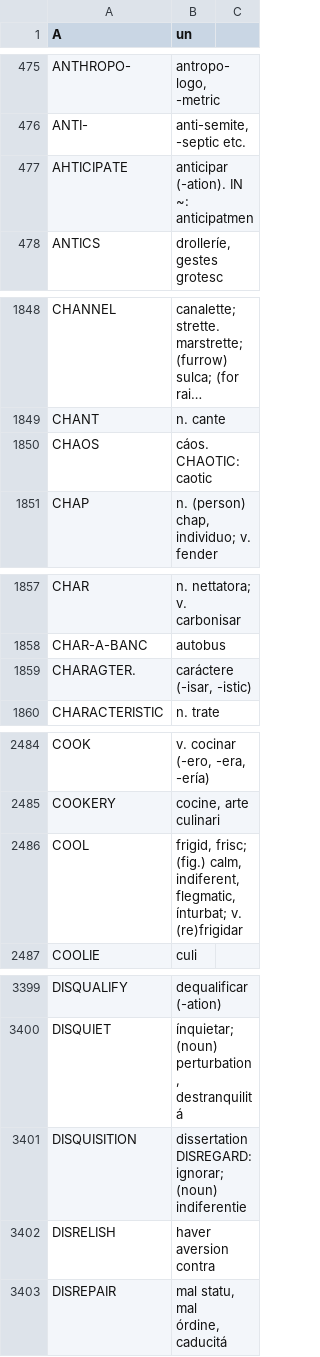
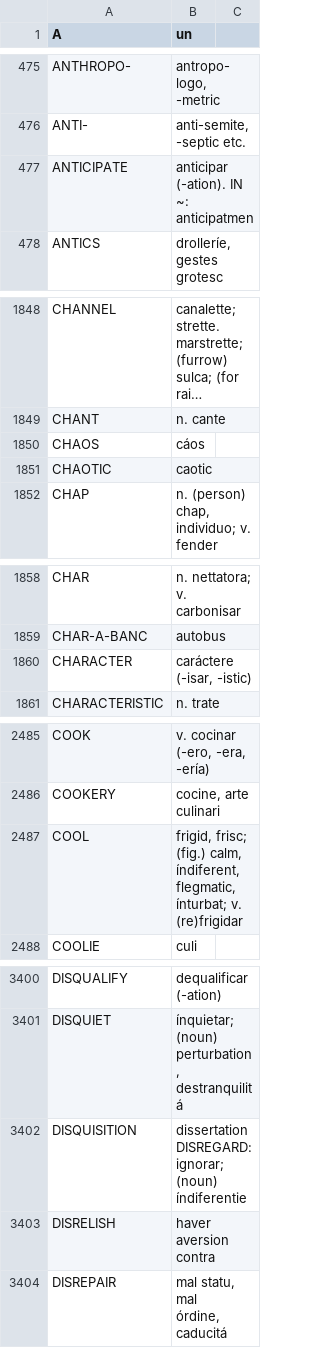
Before and after one commit to ne-alinome/english-interlingue-dictionary, a TSV file: src/english-interlingue_dictionary.tsv, drawn as a sheet; only a part is shown, gaps mark what is left out; long unchanged cells end in …; addresses are those after the commit; the diff covers the shown part only; the diff names each change by its address in the sheet, - before the commit and + after, or states it on an @@ line.

Commit message:
Fix typos; separate "chaotic" from "chaos"
FossilOrigin-Name: e814f061b58261fd4e531c7a987df759b2f58ea23ccab92c2121a9b58f2e483c

```diff
--- a/src/english-interlingue_dictionary.tsv
+++ b/src/english-interlingue_dictionary.tsv
-A477 (A): AHTICIPATE
+A477 (A): ANTICIPATE
-B1850 (un): cáos. CHAOTIC: caotic
+B1850 (un): cáos
+row 1851: CHAOTIC | caotic
-A1860 (A): CHARAGTER.
+A1860 (A): CHARACTER
-B2487 (un): …(fig.) calm, indiferent, flegmatic, ínturbat;…
+B2487 (un): …(fig.) calm, índiferent, flegmatic, ínturbat;…
-B3402 (un): …ignorar; (noun) indiferentie
+B3402 (un): …ignorar; (noun) índiferentie
```
Also changed, not shown: 4 edited cells elsewhere in this file, 1 other file.
